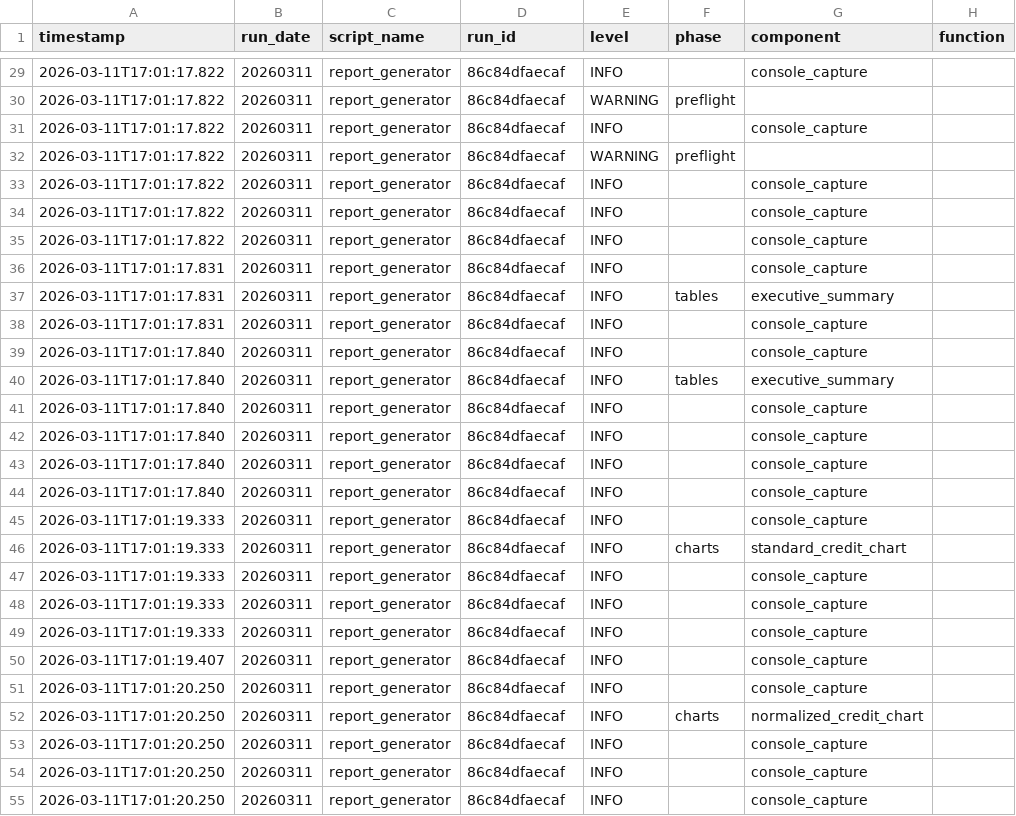
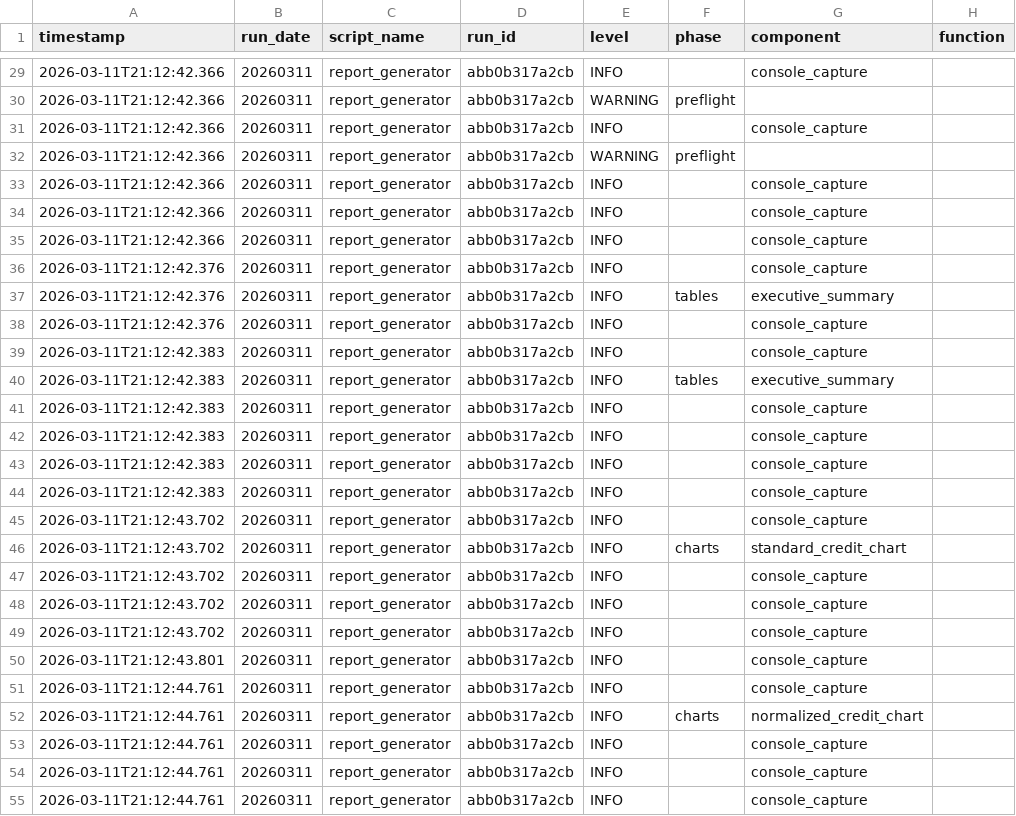
Before and after one commit to jphilli1/Repo-Github, a CSV file: Work/CR_Refactored/CR_PEERS_JP/logs/report_generator_20260311_log.csv, drawn as a sheet; only a part is shown, gaps mark what is left out; the diff covers the shown part only; the diff names each change by its address in the sheet, - before the commit and + after, or states it on an @@ line.

```diff
--- a/Work/CR_Refactored/CR_PEERS_JP/logs/report_generator_20260311_log.csv
+++ b/Work/CR_Refactored/CR_PEERS_JP/logs/report_generator_20260311_log.csv
-A29:A35 (timestamp): 2026-03-11T17:01:17.822
+A29:A35 (timestamp): 2026-03-11T21:12:42.366
-D29:D55 (run_id): 86c84dfaecaf
+D29:D55 (run_id): abb0b317a2cb
-A36:A38 (timestamp): 2026-03-11T17:01:17.831
+A36:A38 (timestamp): 2026-03-11T21:12:42.376
-A39:A44 (timestamp): 2026-03-11T17:01:17.840
+A39:A44 (timestamp): 2026-03-11T21:12:42.383
-A45:A49 (timestamp): 2026-03-11T17:01:19.333
+A45:A49 (timestamp): 2026-03-11T21:12:43.702
-A50 (timestamp): 2026-03-11T17:01:19.407
+A50 (timestamp): 2026-03-11T21:12:43.801
-A51:A55 (timestamp): 2026-03-11T17:01:20.250
+A51:A55 (timestamp): 2026-03-11T21:12:44.761
```
Also changed, not shown: 143 edited cells elsewhere in this file, 5 other files.
